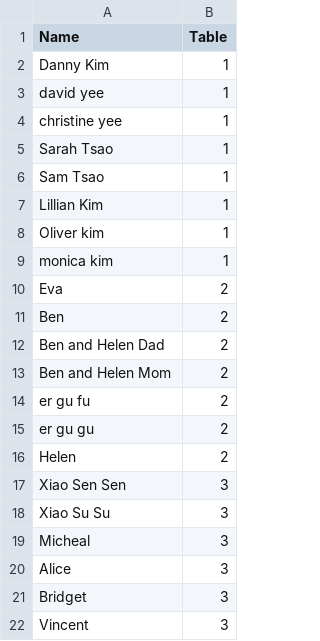
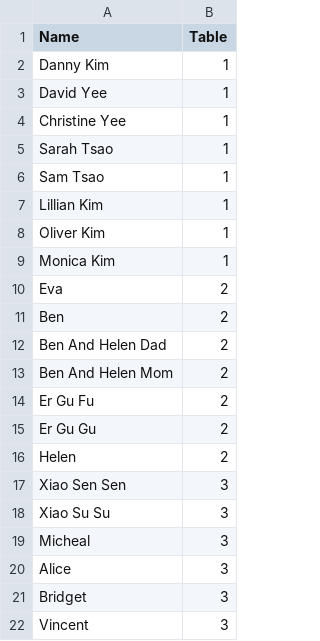
Before and after one commit to wiiiiiiitung/guest_table, a CSV file: guests.csv, drawn as a sheet; only a part is shown; the diff covers the shown part only.

Commit message:
Title-case all names in CSV, revert JS title-case logic

```diff
--- a/guests.csv
+++ b/guests.csv
@@ -2,4 +2,4 @@ Name,Table
 Danny Kim,1
-david yee,1
-christine yee,1
+David Yee,1
+Christine Yee,1
 Sarah Tsao,1
@@ -7,10 +7,10 @@ Sam Tsao,1
 Lillian Kim,1
-Oliver kim,1
-monica kim,1
+Oliver Kim,1
+Monica Kim,1
 Eva,2
 Ben,2
-Ben and Helen Dad,2
-Ben and Helen Mom,2
-er gu fu,2
-er gu gu,2
+Ben And Helen Dad,2
+Ben And Helen Mom,2
+Er Gu Fu,2
+Er Gu Gu,2
 Helen,2
```
Also changed, not shown: 84 added rows and 14 edited cells elsewhere in this file, 1 other file.
